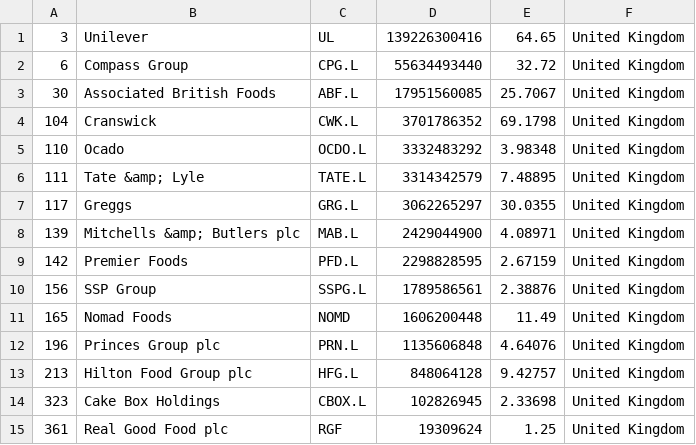
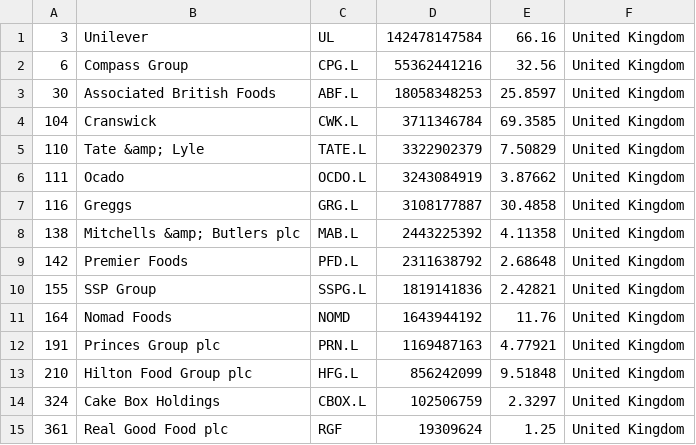
Before and after one commit to andaribu/merida-june-6-2024, a CSV file: companies_united_kingdom.csv, drawn as a sheet.

```diff
--- a/companies_united_kingdom.csv
+++ b/companies_united_kingdom.csv
@@ -1,15 +1,15 @@
-"3","Unilever","UL","139226300416","64.65","United Kingdom"
-"6","Compass Group","CPG.L","55634493440","32.72","United Kingdom"
-"30","Associated British Foods","ABF.L","17951560085","25.7067","United Kingdom"
-"104","Cranswick","CWK.L","3701786352","69.1798","United Kingdom"
-"110","Ocado","OCDO.L","3332483292","3.98348","United Kingdom"
-"111","Tate &amp; Lyle","TATE.L","3314342579","7.48895","United Kingdom"
-"117","Greggs","GRG.L","3062265297","30.0355","United Kingdom"
-"139","Mitchells &amp; Butlers plc","MAB.L","2429044900","4.08971","United Kingdom"
-"142","Premier Foods","PFD.L","2298828595","2.67159","United Kingdom"
-"156","SSP Group","SSPG.L","1789586561","2.38876","United Kingdom"
-"165","Nomad Foods","NOMD","1606200448","11.49","United Kingdom"
-"196","Princes Group plc","PRN.L","1135606848","4.64076","United Kingdom"
-"213","Hilton Food Group plc","HFG.L","848064128","9.42757","United Kingdom"
-"323","Cake Box Holdings","CBOX.L","102826945","2.33698","United Kingdom"
+"3","Unilever","UL","142478147584","66.16","United Kingdom"
+"6","Compass Group","CPG.L","55362441216","32.56","United Kingdom"
+"30","Associated British Foods","ABF.L","18058348253","25.8597","United Kingdom"
+"104","Cranswick","CWK.L","3711346784","69.3585","United Kingdom"
+"110","Tate &amp; Lyle","TATE.L","3322902379","7.50829","United Kingdom"
+"111","Ocado","OCDO.L","3243084919","3.87662","United Kingdom"
+"116","Greggs","GRG.L","3108177887","30.4858","United Kingdom"
+"138","Mitchells &amp; Butlers plc","MAB.L","2443225392","4.11358","United Kingdom"
+"142","Premier Foods","PFD.L","2311638792","2.68648","United Kingdom"
+"155","SSP Group","SSPG.L","1819141836","2.42821","United Kingdom"
+"164","Nomad Foods","NOMD","1643944192","11.76","United Kingdom"
+"191","Princes Group plc","PRN.L","1169487163","4.77921","United Kingdom"
+"210","Hilton Food Group plc","HFG.L","856242099","9.51848","United Kingdom"
+"324","Cake Box Holdings","CBOX.L","102506759","2.3297","United Kingdom"
 "361","Real Good Food plc","RGF","19309624","1.25","United Kingdom"
```
Also changed, not shown: companies_france.csv, companies_germany.csv, 1 other file.
